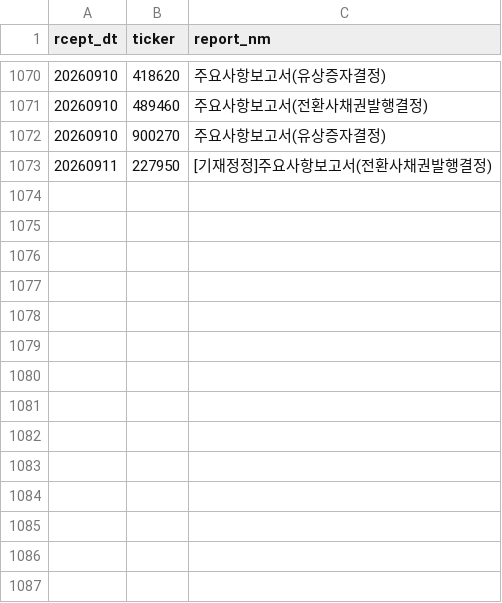
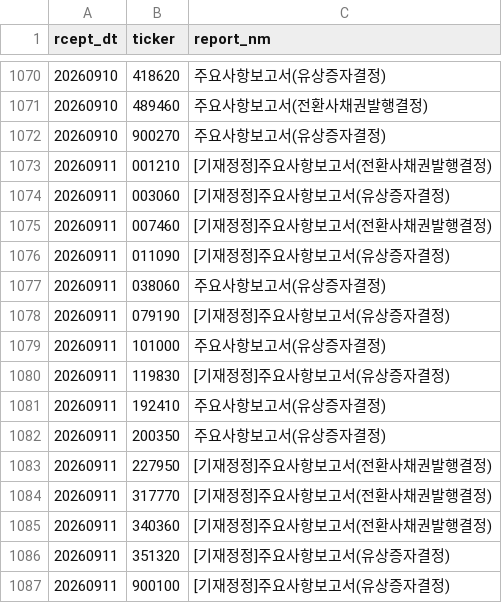
Before and after one commit to bamhobak/kospi-volume, a CSV file: data/dilution_recent.csv, drawn as a sheet; only a part is shown, gaps mark what is left out.

```diff
--- a/data/dilution_recent.csv
+++ b/data/dilution_recent.csv
@@ -1072,2 +1072,16 @@ rcept_dt,ticker,report_nm
 20260910,900270,주요사항보고서(유상증자결정)
+20260911,001210,[기재정정]주요사항보고서(전환사채권발행결정)
+20260911,003060,[기재정정]주요사항보고서(유상증자결정)
+20260911,007460,[기재정정]주요사항보고서(전환사채권발행결정)
+20260911,011090,[기재정정]주요사항보고서(유상증자결정)
+20260911,038060,주요사항보고서(유상증자결정)
+20260911,079190,[기재정정]주요사항보고서(유상증자결정)
+20260911,101000,주요사항보고서(유상증자결정)
+20260911,119830,[기재정정]주요사항보고서(유상증자결정)
+20260911,192410,주요사항보고서(유상증자결정)
+20260911,200350,주요사항보고서(유상증자결정)
 20260911,227950,[기재정정]주요사항보고서(전환사채권발행결정)
+20260911,317770,[기재정정]주요사항보고서(전환사채권발행결정)
+20260911,340360,[기재정정]주요사항보고서(전환사채권발행결정)
+20260911,351320,[기재정정]주요사항보고서(유상증자결정)
+20260911,900100,[기재정정]주요사항보고서(유상증자결정)
```
Also changed, not shown: data/credit_recent.csv, data/insider_recent.csv, 4 other files.
